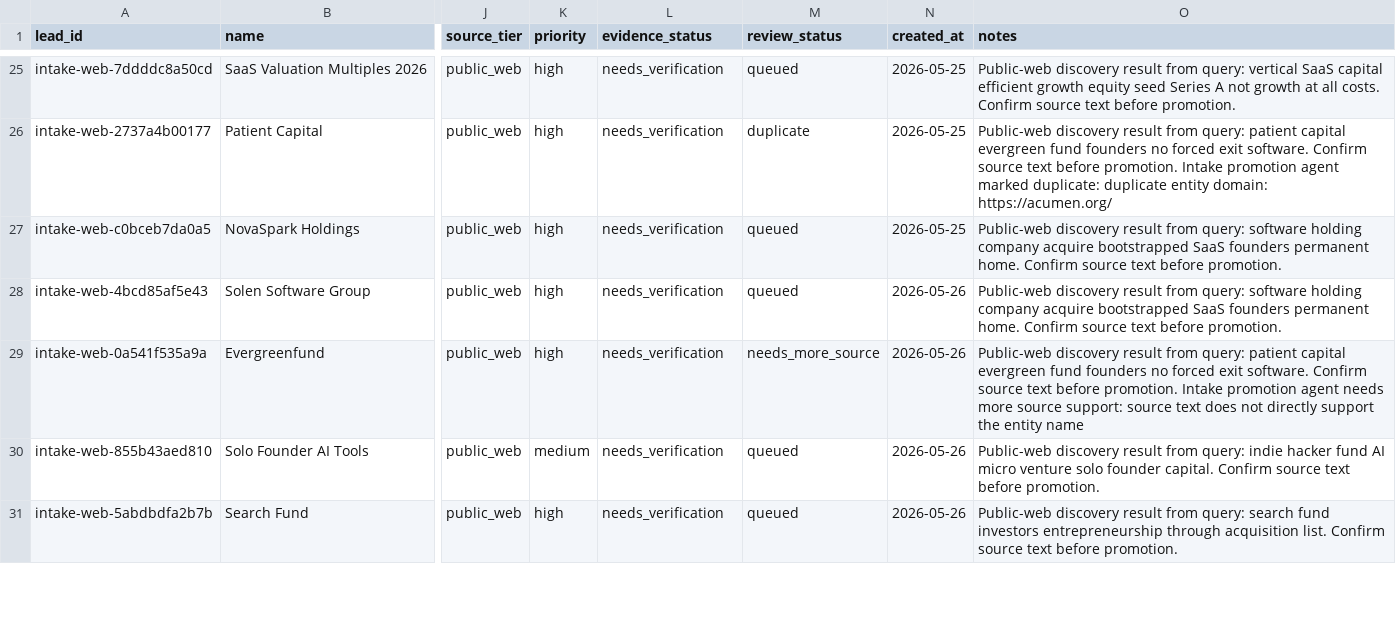
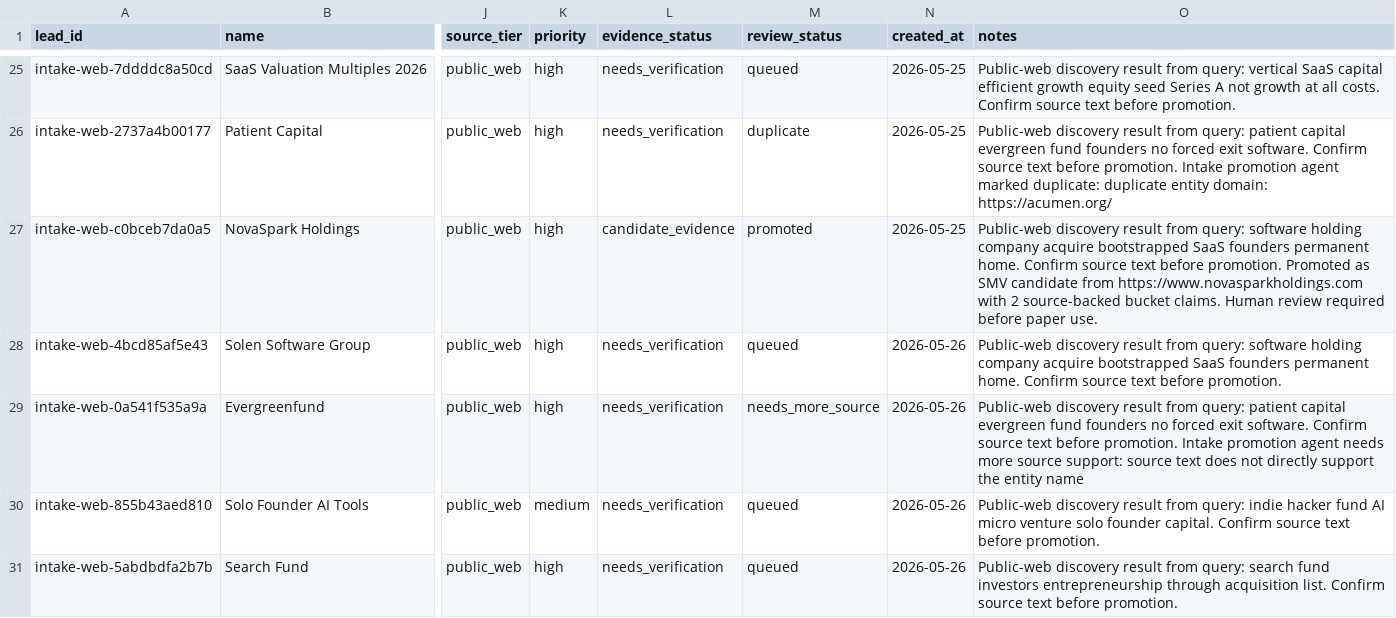
Before and after one commit to cobystillzie/Post-Unicorn-Finance, a CSV file: data/evidence/entity_intake_queue.csv, drawn as a sheet; only a part is shown, gaps mark what is left out; the diff names each change by its address in the sheet, - before the commit and + after, or states it on an @@ line.

```diff
--- a/data/evidence/entity_intake_queue.csv
+++ b/data/evidence/entity_intake_queue.csv
-L27 (evidence_status): needs_verification
+L27 (evidence_status): candidate_evidence
-M27 (review_status): queued
+M27 (review_status): promoted
-O27 (notes): …before promotion.
+O27 (notes): …before promotion. Promoted as SMV candidate from https://www.novasparkholdings.com with 2 source-backed bucket claims. Human review required before paper use.
```
Also changed, not shown: data/evidence/entity_claims.csv, data/evidence/industry_entities.csv.
